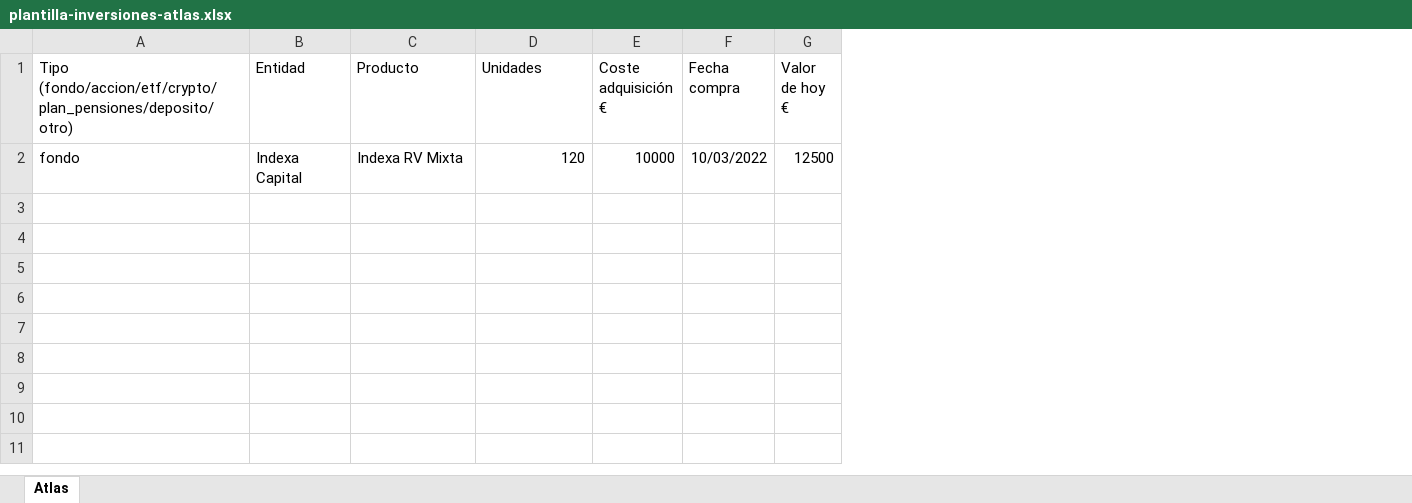
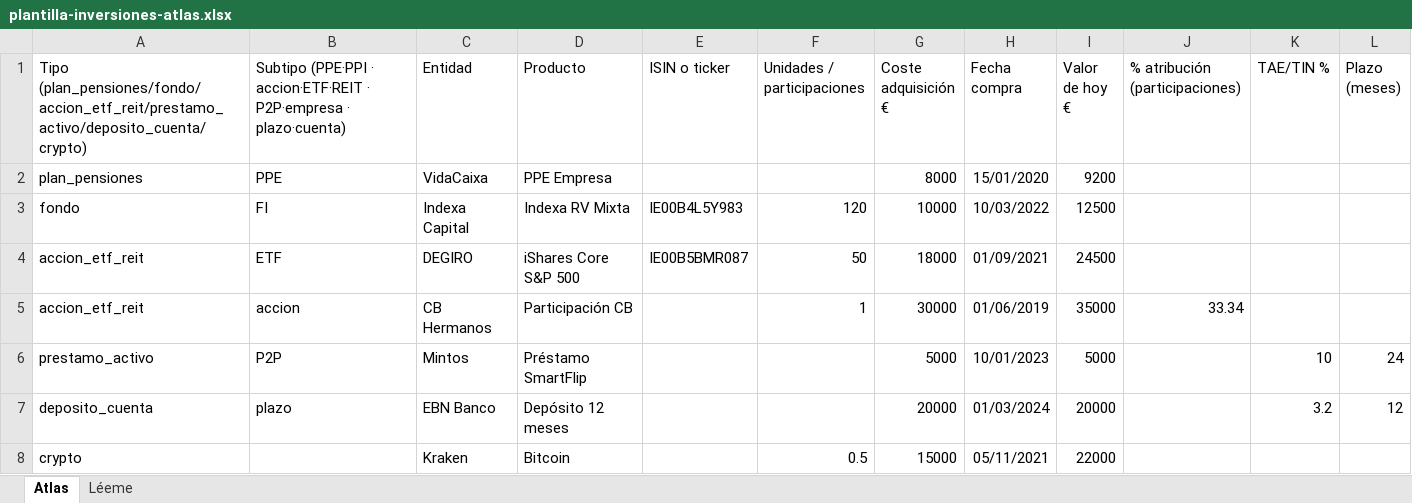
Before and after one commit to gomezrjoseantonio-bot/ultimointento, an Excel workbook: public/templates/plantilla-inversiones-atlas.xlsx, sheet Atlas, drawn as a sheet; values as stored, in another font and other column widths than the file's, no borders; addresses are those after the commit; the diff names each change by its address in the sheet, - before the commit and + after, or states it on an @@ line.

```diff
--- a/public/templates/plantilla-inversiones-atlas.xlsx (sheet Atlas)
+++ b/public/templates/plantilla-inversiones-atlas.xlsx (sheet Atlas)
+sheet tab: Léeme
+column B, row 1: Subtipo (PPE·PPI · accion·ETF·REIT · P2P·empresa · plazo·cuenta); row 3: FI
+column E (ISIN o ticker), row 3: IE00B4L5Y983
+column J (% atribución (participaciones)), empty
+column K (TAE/TIN %), empty
+column L (Plazo (meses)), empty
-A1: Tipo (fondo/accion/etf/crypto/plan_pensiones/deposito/otro)
+A1: Tipo (plan_pensiones/fondo/accion_etf_reit/prestamo_activo/deposito_cuenta/crypto)
-F1: Unidades
+F1: Unidades / participaciones
+row 2: plan_pensiones | PPE | VidaCaixa | PPE Empresa |  |  | 8000 | 15/01/2020 | 9200
+row 4: accion_etf_reit | ETF | DEGIRO | iShares Core S&P 500 | IE00B5BMR087 | 50 | 18000 | 01/09/2021 | 24500
+row 5: accion_etf_reit | accion | CB Hermanos | Participación CB |  | 1 | 30000 | 01/06/2019 | 35000 | 33.34
+row 6: prestamo_activo | P2P | Mintos | Préstamo SmartFlip |  |  | 5000 | 10/01/2023 | 5000 |  | 10 | 24
+row 7: deposito_cuenta | plazo | EBN Banco | Depósito 12 meses |  |  | 20000 | 01/03/2024 | 20000 |  | 3.2 | 12
+row 8: crypto |  | Kraken | Bitcoin |  | 0.5 | 15000 | 05/11/2021 | 22000
```
Also changed, not shown: 13 other files.
